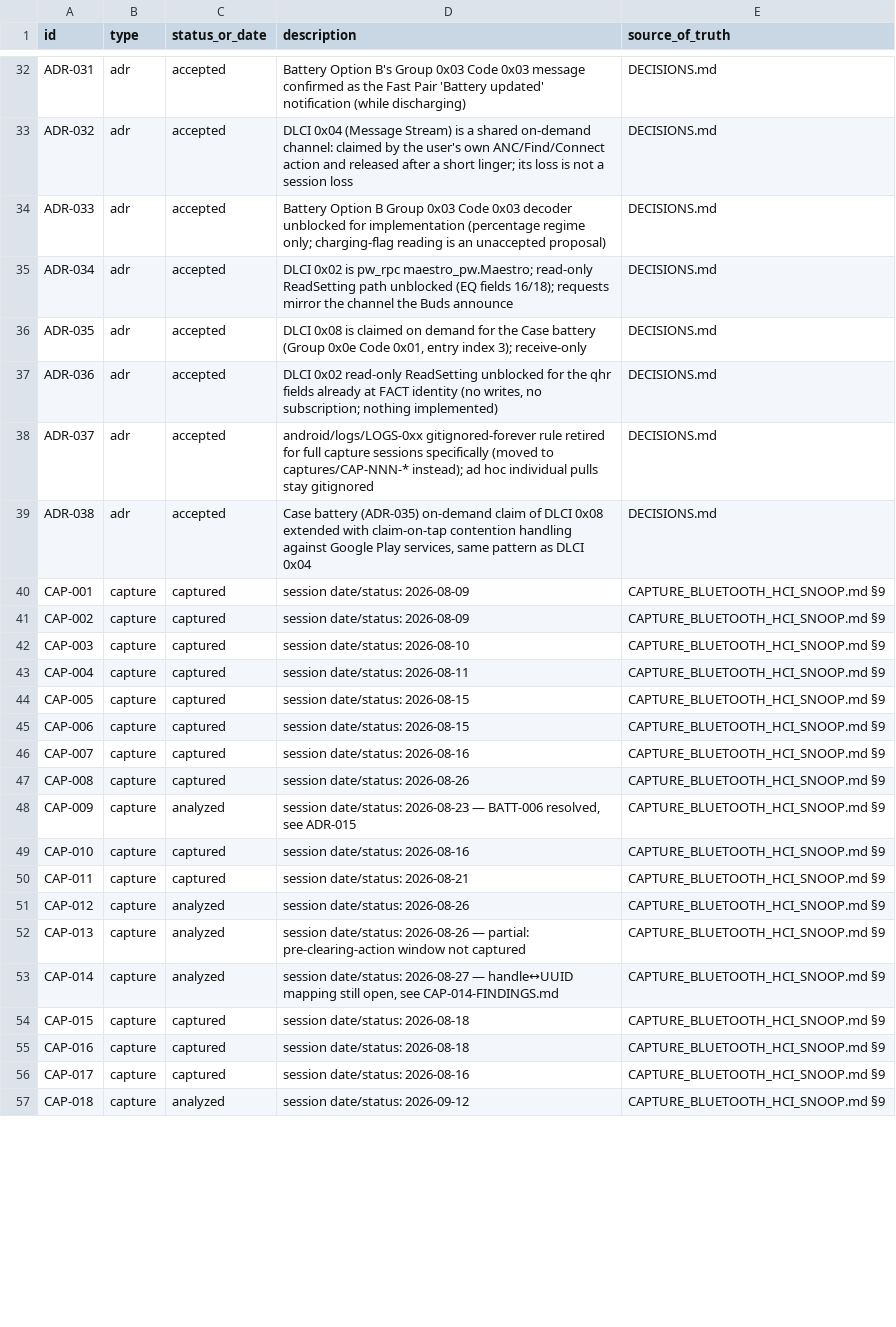
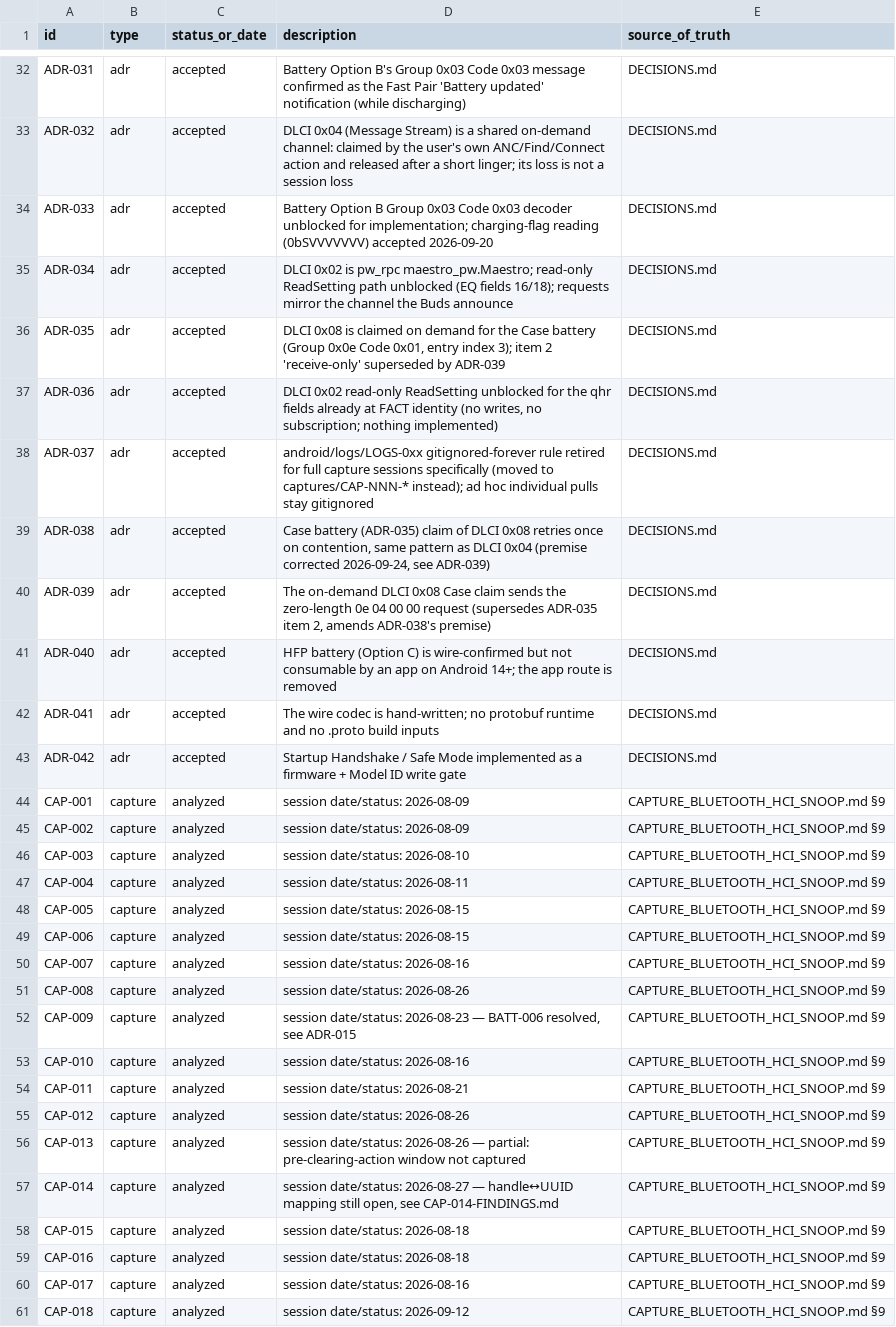
Before and after one commit to tedsluis/opencontrolpixelbudspro2, a CSV file: id_registry.csv, drawn as a sheet; only a part is shown, gaps mark what is left out; the diff covers the shown part only.

```diff
--- a/id_registry.csv
+++ b/id_registry.csv
@@ -33,19 +33,23 @@ ADR-031,adr,accepted,"Battery Option B's Group 0x03 Code 0x03 message confirmed
 ADR-032,adr,accepted,"DLCI 0x04 (Message Stream) is a shared on-demand channel: claimed by the user's own ANC/Find/Connect action and released after a short linger; its loss is not a session loss",DECISIONS.md
-ADR-033,adr,accepted,"Battery Option B Group 0x03 Code 0x03 decoder unblocked for implementation (percentage regime only; charging-flag reading is an unaccepted proposal)",DECISIONS.md
+ADR-033,adr,accepted,"Battery Option B Group 0x03 Code 0x03 decoder unblocked for implementation; charging-flag reading (0bSVVVVVVV) accepted 2026-09-20",DECISIONS.md
 ADR-034,adr,accepted,"DLCI 0x02 is pw_rpc maestro_pw.Maestro; read-only ReadSetting path unblocked (EQ fields 16/18); requests mirror the channel the Buds announce",DECISIONS.md
-ADR-035,adr,accepted,"DLCI 0x08 is claimed on demand for the Case battery (Group 0x0e Code 0x01, entry index 3); receive-only",DECISIONS.md
+ADR-035,adr,accepted,"DLCI 0x08 is claimed on demand for the Case battery (Group 0x0e Code 0x01, entry index 3); item 2 'receive-only' superseded by ADR-039",DECISIONS.md
 ADR-036,adr,accepted,"DLCI 0x02 read-only ReadSetting unblocked for the qhr fields already at FACT identity (no writes, no subscription; nothing implemented)",DECISIONS.md
 ADR-037,adr,accepted,"android/logs/LOGS-0xx gitignored-forever rule retired for full capture sessions specifically (moved to captures/CAP-NNN-* instead); ad hoc individual pulls stay gitignored",DECISIONS.md
-ADR-038,adr,accepted,"Case battery (ADR-035) on-demand claim of DLCI 0x08 extended with claim-on-tap contention handling against Google Play services, same pattern as DLCI 0x04",DECISIONS.md
-CAP-001,capture,captured,"session date/status: 2026-08-09",CAPTURE_BLUETOOTH_HCI_SNOOP.md §9
-CAP-002,capture,captured,"session date/status: 2026-08-09",CAPTURE_BLUETOOTH_HCI_SNOOP.md §9
-CAP-003,capture,captured,"session date/status: 2026-08-10",CAPTURE_BLUETOOTH_HCI_SNOOP.md §9
-CAP-004,capture,captured,"session date/status: 2026-08-11",CAPTURE_BLUETOOTH_HCI_SNOOP.md §9
-CAP-005,capture,captured,"session date/status: 2026-08-15",CAPTURE_BLUETOOTH_HCI_SNOOP.md §9
-CAP-006,capture,captured,"session date/status: 2026-08-15",CAPTURE_BLUETOOTH_HCI_SNOOP.md §9
-CAP-007,capture,captured,"session date/status: 2026-08-16",CAPTURE_BLUETOOTH_HCI_SNOOP.md §9
-CAP-008,capture,captured,"session date/status: 2026-08-26",CAPTURE_BLUETOOTH_HCI_SNOOP.md §9
+ADR-038,adr,accepted,"Case battery (ADR-035) claim of DLCI 0x08 retries once on contention, same pattern as DLCI 0x04 (premise corrected 2026-09-24, see ADR-039)",DECISIONS.md
+ADR-039,adr,accepted,"The on-demand DLCI 0x08 Case claim sends the zero-length 0e 04 00 00 request (supersedes ADR-035 item 2, amends ADR-038's premise)",DECISIONS.md
+ADR-040,adr,accepted,"HFP battery (Option C) is wire-confirmed but not consumable by an app on Android 14+; the app route is removed",DECISIONS.md
+ADR-041,adr,accepted,"The wire codec is hand-written; no protobuf runtime and no .proto build inputs",DECISIONS.md
+ADR-042,adr,accepted,"Startup Handshake / Safe Mode implemented as a firmware + Model ID write gate",DECISIONS.md
+CAP-001,capture,analyzed,"session date/status: 2026-08-09",CAPTURE_BLUETOOTH_HCI_SNOOP.md §9
+CAP-002,capture,analyzed,"session date/status: 2026-08-09",CAPTURE_BLUETOOTH_HCI_SNOOP.md §9
+CAP-003,capture,analyzed,"session date/status: 2026-08-10",CAPTURE_BLUETOOTH_HCI_SNOOP.md §9
+CAP-004,capture,analyzed,"session date/status: 2026-08-11",CAPTURE_BLUETOOTH_HCI_SNOOP.md §9
+CAP-005,capture,analyzed,"session date/status: 2026-08-15",CAPTURE_BLUETOOTH_HCI_SNOOP.md §9
+CAP-006,capture,analyzed,"session date/status: 2026-08-15",CAPTURE_BLUETOOTH_HCI_SNOOP.md §9
+CAP-007,capture,analyzed,"session date/status: 2026-08-16",CAPTURE_BLUETOOTH_HCI_SNOOP.md §9
+CAP-008,capture,analyzed,"session date/status: 2026-08-26",CAPTURE_BLUETOOTH_HCI_SNOOP.md §9
 CAP-009,capture,analyzed,"session date/status: 2026-08-23 — BATT-006 resolved, see ADR-015",CAPTURE_BLUETOOTH_HCI_SNOOP.md §9
-CAP-010,capture,captured,"session date/status: 2026-08-16",CAPTURE_BLUETOOTH_HCI_SNOOP.md §9
-CAP-011,capture,captured,"session date/status: 2026-08-21",CAPTURE_BLUETOOTH_HCI_SNOOP.md §9
+CAP-010,capture,analyzed,"session date/status: 2026-08-16",CAPTURE_BLUETOOTH_HCI_SNOOP.md §9
+CAP-011,capture,analyzed,"session date/status: 2026-08-21",CAPTURE_BLUETOOTH_HCI_SNOOP.md §9
 CAP-012,capture,analyzed,"session date/status: 2026-08-26",CAPTURE_BLUETOOTH_HCI_SNOOP.md §9
@@ -53,5 +57,5 @@ CAP-013,capture,analyzed,"session date/status: 2026-08-26 — partial: pre-clear
 CAP-014,capture,analyzed,"session date/status: 2026-08-27 — handle↔UUID mapping still open, see CAP-014-FINDINGS.md",CAPTURE_BLUETOOTH_HCI_SNOOP.md §9
-CAP-015,capture,captured,"session date/status: 2026-08-18",CAPTURE_BLUETOOTH_HCI_SNOOP.md §9
-CAP-016,capture,captured,"session date/status: 2026-08-18",CAPTURE_BLUETOOTH_HCI_SNOOP.md §9
-CAP-017,capture,captured,"session date/status: 2026-08-16",CAPTURE_BLUETOOTH_HCI_SNOOP.md §9
+CAP-015,capture,analyzed,"session date/status: 2026-08-18",CAPTURE_BLUETOOTH_HCI_SNOOP.md §9
+CAP-016,capture,analyzed,"session date/status: 2026-08-18",CAPTURE_BLUETOOTH_HCI_SNOOP.md §9
+CAP-017,capture,analyzed,"session date/status: 2026-08-16",CAPTURE_BLUETOOTH_HCI_SNOOP.md §9
 CAP-018,capture,analyzed,"session date/status: 2026-09-12",CAPTURE_BLUETOOTH_HCI_SNOOP.md §9
```
Also changed, not shown: 3 added rows and 27 edited cells elsewhere in this file, 40 other files.
